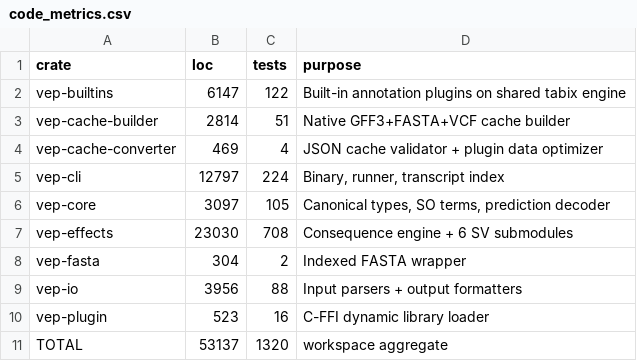
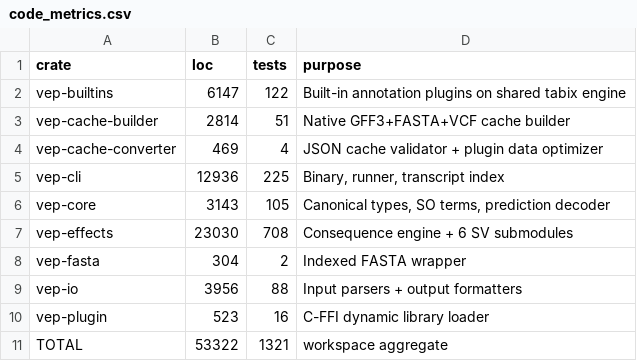
Before and after one commit to natera-open-source/vep-rs, a CSV file: manuscript/data/code_metrics.csv, drawn as a sheet.

Commit message:
Release 0.3.2 (#36)
CHANGELOG names the 0.3.2 section and its compare link; CITATION.cff and .zenodo.json carry version 0.3.2 with the all-versions DOI; code_metrics.csv and CONTRIBUTING's test count are regenerated from this tree (1,321 #[test] attributes, one ignored); .github/release-notes/v0.3.2.md carries the page's opening paragraph and upgrade notes; the release page renderer prints the whole-genome concordance table and wall-time line before the chromosome 21 ones, every F1 at nine decimal places from the records' tuple counts. The release provenance record under docs/concordance-provenance/ holds this version's own ten-suite paired concordance (every raw F1 and tuple count equal to 0.3.1's, adjusted F1 1.0 throughout), the per-column field agreement, the N=20 chromosome 21 wall times on both architectures, the 3 + 3 same-day control against 0.3.1's binaries and the whole-genome concordance on the four population datasets (every tuple count equal to 0.3.1's); the population record holds the whole-genome wall time of 20 machines per chromosome per architecture beside the comparator's and Ensembl VEP's. The README's Current release section renders the whole-genome tables first and the chromosome 21 tables below from the two records, and its Why vep-rs rows restate the totals. No crate code changes: the first commit's version bump is the commit the records' binaries were built from.

Signed-off-by: Matthew Porter <maporter@natera.com>

```diff
--- a/manuscript/data/code_metrics.csv
+++ b/manuscript/data/code_metrics.csv
@@ -4,4 +4,4 @@ vep-cache-builder,2814,51,Native GFF3+FASTA+VCF cache builder
 vep-cache-converter,469,4,JSON cache validator + plugin data optimizer
-vep-cli,12797,224,"Binary, runner, transcript index"
-vep-core,3097,105,"Canonical types, SO terms, prediction decoder"
+vep-cli,12936,225,"Binary, runner, transcript index"
+vep-core,3143,105,"Canonical types, SO terms, prediction decoder"
 vep-effects,23030,708,Consequence engine + 6 SV submodules
@@ -10,2 +10,2 @@ vep-io,3956,88,Input parsers + output formatters
 vep-plugin,523,16,C-FFI dynamic library loader
-TOTAL,53137,1320,workspace aggregate
+TOTAL,53322,1321,workspace aggregate
```
Also changed, not shown: 13 other files.
